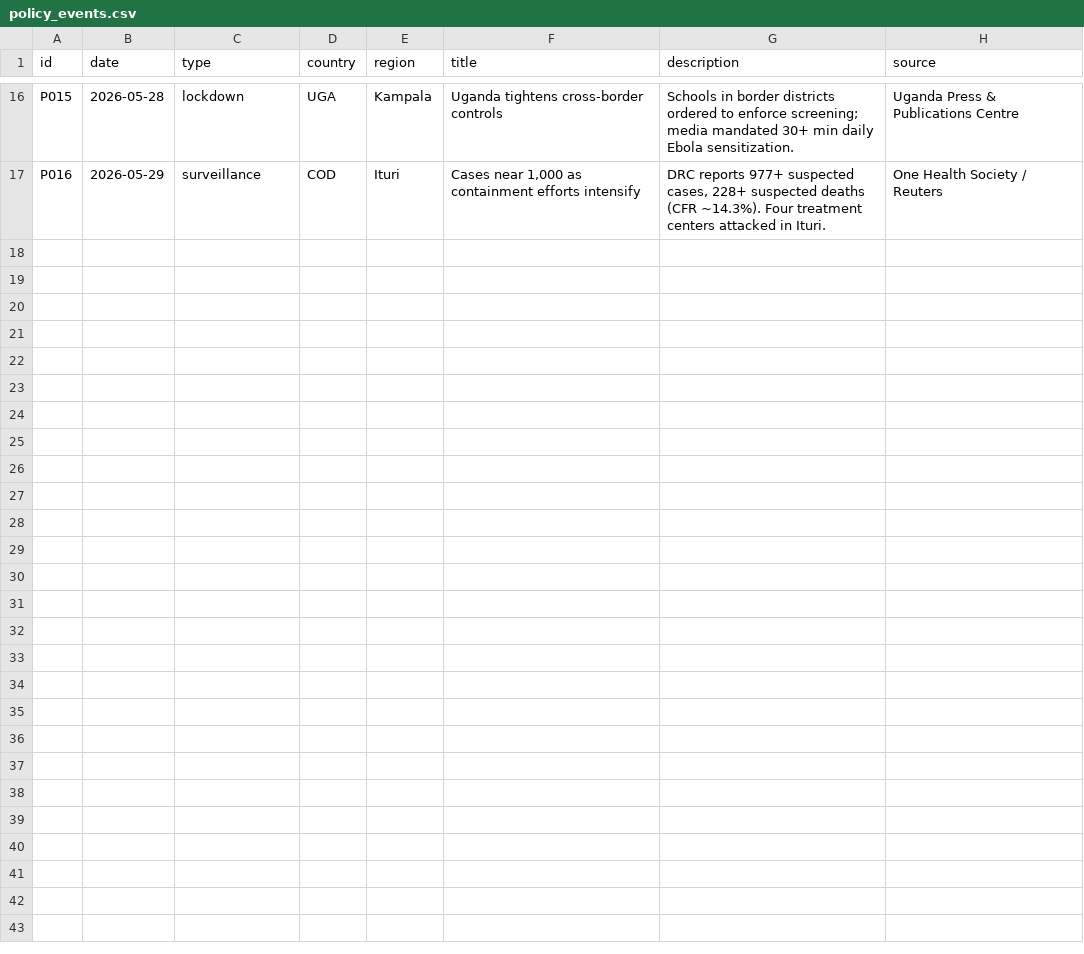
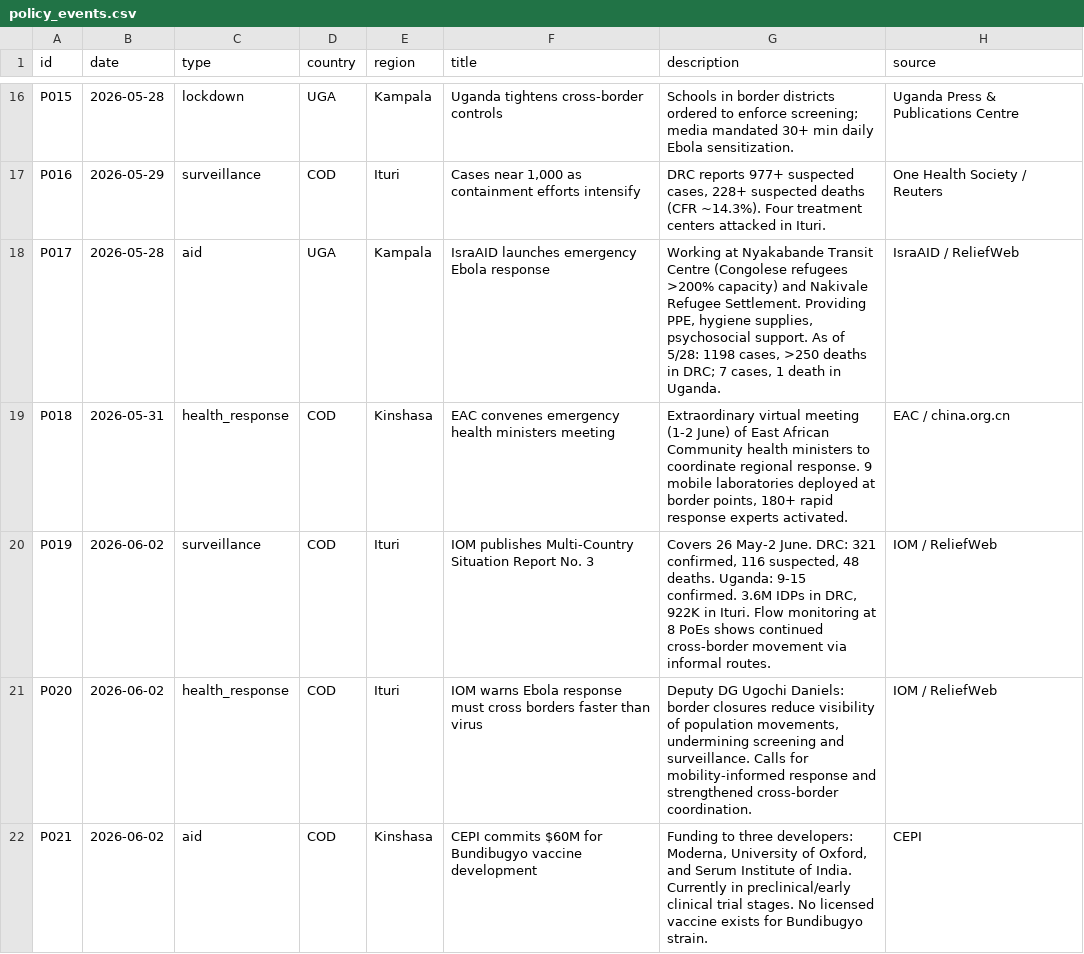
Before and after one commit to youarer1ght/EbolaViz2026, a CSV file: data/policy_events.csv, drawn as a sheet; only a part is shown, gaps mark what is left out; the diff covers the shown part only.

```diff
--- a/data/policy_events.csv
+++ b/data/policy_events.csv
@@ -17 +17,6 @@ P015,2026-05-28,lockdown,UGA,Kampala,"Uganda tightens cross-border controls","Sc
 P016,2026-05-29,surveillance,COD,Ituri,"Cases near 1,000 as containment efforts intensify","DRC reports 977+ suspected cases, 228+ suspected deaths (CFR ~14.3%). Four treatment centers attacked in Ituri.","One Health Society / Reuters"
+P017,2026-05-28,aid,UGA,Kampala,"IsraAID launches emergency Ebola response","Working at Nyakabande Transit Centre (Congolese refugees >200% capacity) and Nakivale Refugee Settlement. Providing PPE, hygiene supplies, psychosocial support. As of 5/28: 1198 cases, >250 deaths in DRC; 7 cases, 1 death in Uganda.","IsraAID / ReliefWeb"
+P018,2026-05-31,health_response,COD,Kinshasa,"EAC convenes emergency health ministers meeting","Extraordinary virtual meeting (1-2 June) of East African Community health ministers to coordinate regional response. 9 mobile laboratories deployed at border points, 180+ rapid response experts activated.","EAC / china.org.cn"
+P019,2026-06-02,surveillance,COD,Ituri,"IOM publishes Multi-Country Situation Report No. 3","Covers 26 May-2 June. DRC: 321 confirmed, 116 suspected, 48 deaths. Uganda: 9-15 confirmed. 3.6M IDPs in DRC, 922K in Ituri. Flow monitoring at 8 PoEs shows continued cross-border movement via informal routes.","IOM / ReliefWeb"
+P020,2026-06-02,health_response,COD,Ituri,"IOM warns Ebola response must cross borders faster than virus","Deputy DG Ugochi Daniels: border closures reduce visibility of population movements, undermining screening and surveillance. Calls for mobility-informed response and strengthened cross-border coordination.","IOM / ReliefWeb"
+P021,2026-06-02,aid,COD,Kinshasa,"CEPI commits $60M for Bundibugyo vaccine development","Funding to three developers: Moderna, University of Oxford, and Serum Institute of India. Currently in preclinical/early clinical trial stages. No licensed vaccine exists for Bundibugyo strain.","CEPI"
```
Also changed, not shown: 4 added rows elsewhere in this file, 4 other files.
